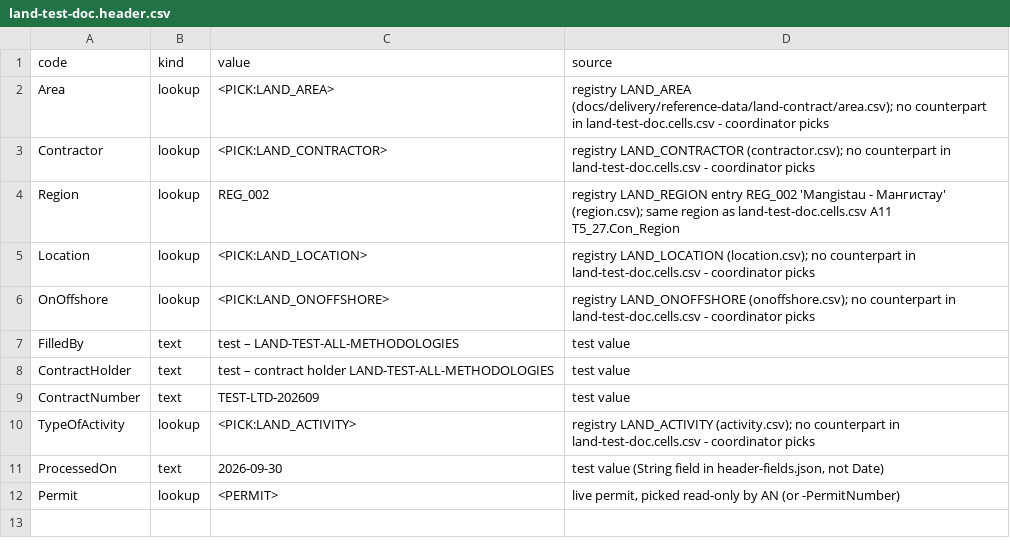
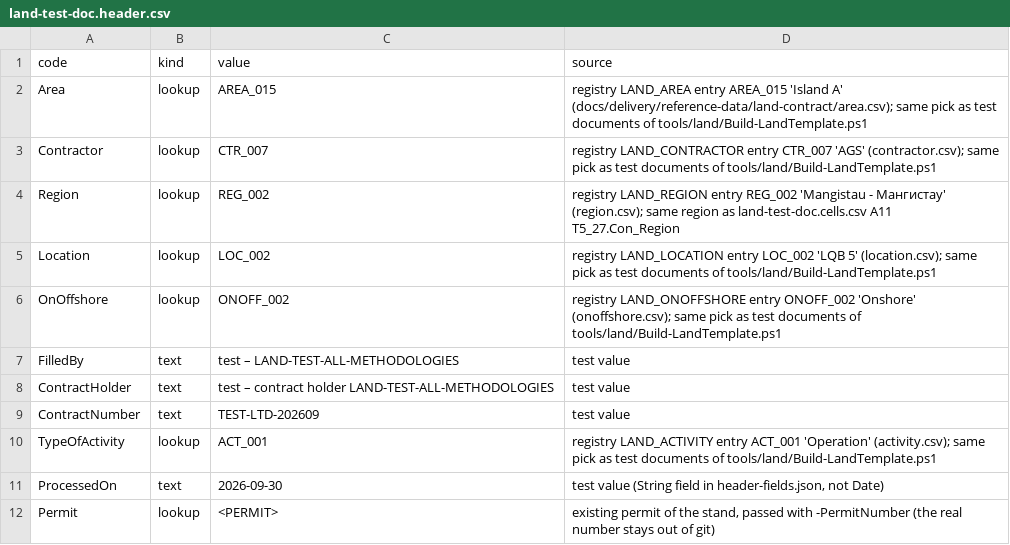
Before and after one commit to BabychPV/ECR, a CSV file: tools/land-test-doc/land-test-doc.header.csv, drawn as a sheet.

```diff
--- a/tools/land-test-doc/land-test-doc.header.csv
+++ b/tools/land-test-doc/land-test-doc.header.csv
@@ -1,7 +1,7 @@
 code,kind,value,source
-Area,lookup,<PICK:LAND_AREA>,"registry LAND_AREA (docs/delivery/reference-data/land-contract/area.csv); no counterpart in land-test-doc.cells.csv - coordinator picks"
-Contractor,lookup,<PICK:LAND_CONTRACTOR>,"registry LAND_CONTRACTOR (contractor.csv); no counterpart in land-test-doc.cells.csv - coordinator picks"
+Area,lookup,AREA_015,"registry LAND_AREA entry AREA_015 'Island A' (docs/delivery/reference-data/land-contract/area.csv); same pick as test documents of tools/land/Build-LandTemplate.ps1"
+Contractor,lookup,CTR_007,"registry LAND_CONTRACTOR entry CTR_007 'AGS' (contractor.csv); same pick as test documents of tools/land/Build-LandTemplate.ps1"
 Region,lookup,REG_002,"registry LAND_REGION entry REG_002 'Mangistau - Мангистау' (region.csv); same region as land-test-doc.cells.csv A11 T5_27.Con_Region"
-Location,lookup,<PICK:LAND_LOCATION>,"registry LAND_LOCATION (location.csv); no counterpart in land-test-doc.cells.csv - coordinator picks"
-OnOffshore,lookup,<PICK:LAND_ONOFFSHORE>,"registry LAND_ONOFFSHORE (onoffshore.csv); no counterpart in land-test-doc.cells.csv - coordinator picks"
+Location,lookup,LOC_002,"registry LAND_LOCATION entry LOC_002 'LQB 5' (location.csv); same pick as test documents of tools/land/Build-LandTemplate.ps1"
+OnOffshore,lookup,ONOFF_002,"registry LAND_ONOFFSHORE entry ONOFF_002 'Onshore' (onoffshore.csv); same pick as test documents of tools/land/Build-LandTemplate.ps1"
 FilledBy,text,test – LAND-TEST-ALL-METHODOLOGIES,test value
@@ -9,4 +9,4 @@ ContractHolder,text,test – contract holder LAND-TEST-ALL-METHODOLOGIES,test va
 ContractNumber,text,TEST-LTD-202609,test value
-TypeOfActivity,lookup,<PICK:LAND_ACTIVITY>,"registry LAND_ACTIVITY (activity.csv); no counterpart in land-test-doc.cells.csv - coordinator picks"
+TypeOfActivity,lookup,ACT_001,"registry LAND_ACTIVITY entry ACT_001 'Operation' (activity.csv); same pick as test documents of tools/land/Build-LandTemplate.ps1"
 ProcessedOn,text,2026-09-30,"test value (String field in header-fields.json, not Date)"
-Permit,lookup,<PERMIT>,"live permit, picked read-only by AN (or -PermitNumber)"
+Permit,lookup,<PERMIT>,"existing permit of the stand, passed with -PermitNumber (the real number stays out of git)"
```
